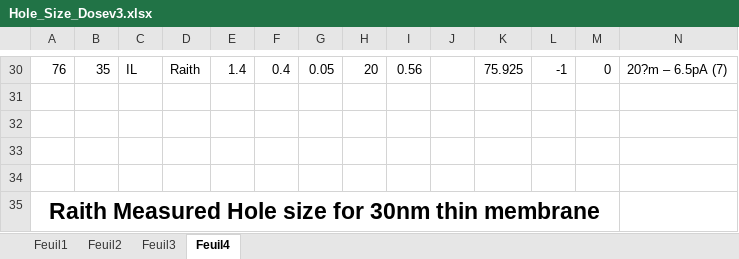
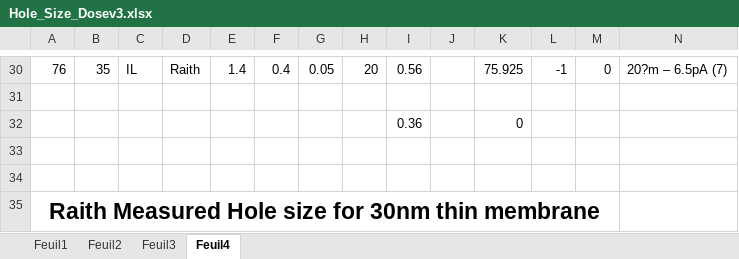
Before and after one commit to AdrienMau/Australie, an Excel workbook: Synthèse-Experiences/Hole_Size_Dosev3.xlsx, sheet Feuil4, drawn as a sheet; only a part is shown, gaps mark what is left out; values as stored, in another font and other column widths than the file's, no borders; charts and pictures not drawn; rows hold the shown columns only; the diff names each change by its address in the sheet, - before the commit and + after, or states it on an @@ line.

```diff
--- a/Synthèse-Experiences/Hole_Size_Dosev3.xlsx (sheet Feuil4)
+++ b/Synthèse-Experiences/Hole_Size_Dosev3.xlsx (sheet Feuil4)
-row 32: (empty)
+row 32:  |  |  |  |  |  |  |  | 0.36 |  | 0
```
Also changed, not shown: sheet Feuil2, charts or pictures, Synthèse-Experiences/ExperimentsMAJ20juillet11h.xlsx, 8 other files.
